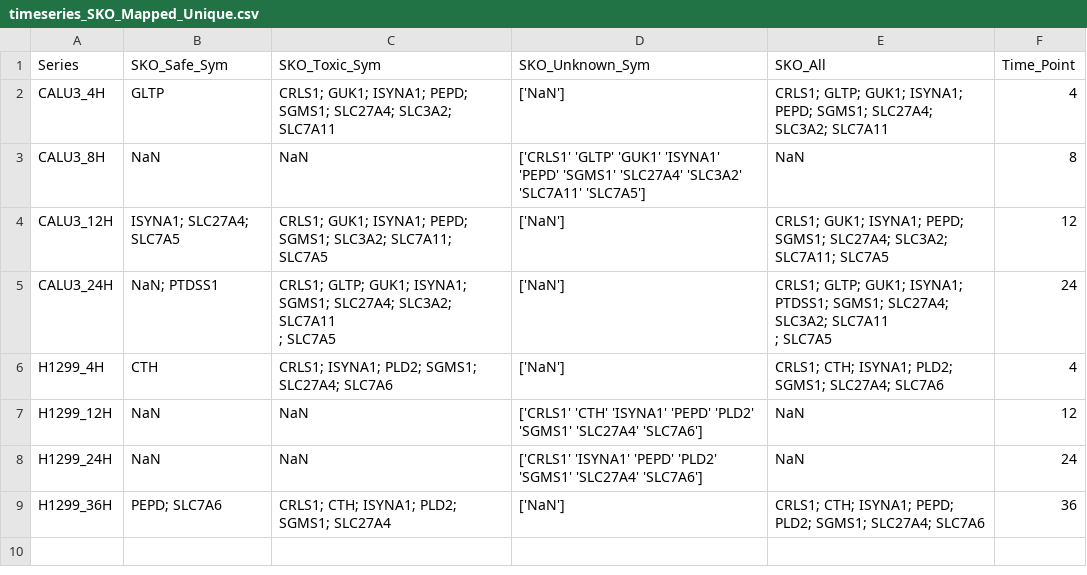
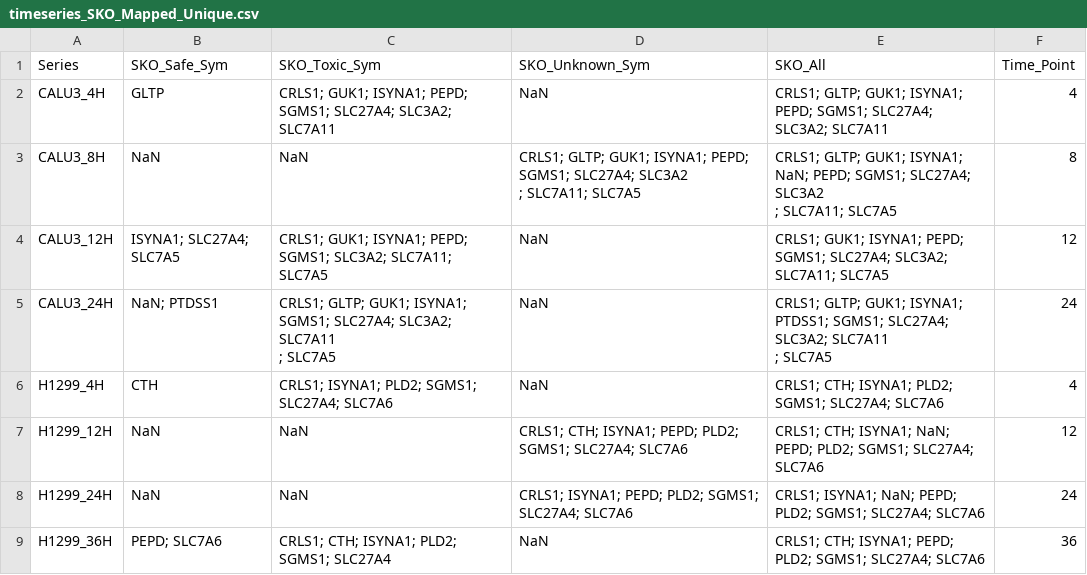
Before and after one commit to sysbiolux/DCcov, a CSV file: KO_data/timeseries_SKO_Mapped_Unique.csv, drawn as a sheet.

```diff
--- a/KO_data/timeseries_SKO_Mapped_Unique.csv
+++ b/KO_data/timeseries_SKO_Mapped_Unique.csv
@@ -1,12 +1,13 @@
 Series,SKO_Safe_Sym,SKO_Toxic_Sym,SKO_Unknown_Sym,SKO_All,Time_Point
-CALU3_4H,GLTP,CRLS1; GUK1; ISYNA1; PEPD; SGMS1; SLC27A4; SLC3A2; SLC7A11,['NaN'],CRLS1; GLTP; GUK1; ISYNA1; PEPD; SGMS1; SLC27A4; SLC3A2; SLC7A11,4
-CALU3_8H,NaN,NaN,"['CRLS1' 'GLTP' 'GUK1' 'ISYNA1' 'PEPD' 'SGMS1' 'SLC27A4' 'SLC3A2'
- 'SLC7A11' 'SLC7A5']",NaN,8
-CALU3_12H,ISYNA1; SLC27A4; SLC7A5,CRLS1; GUK1; ISYNA1; PEPD; SGMS1; SLC3A2; SLC7A11; SLC7A5,['NaN'],CRLS1; GUK1; ISYNA1; PEPD; SGMS1; SLC27A4; SLC3A2; SLC7A11; SLC7A5,12
-CALU3_24H,NaN; PTDSS1,"CRLS1; GLTP; GUK1; ISYNA1; SGMS1; SLC27A4; SLC3A2; SLC7A11
-; SLC7A5",['NaN'],"CRLS1; GLTP; GUK1; ISYNA1; PTDSS1; SGMS1; SLC27A4; SLC3A2; SLC7A11
-; SLC7A5",24
-H1299_4H,CTH,CRLS1; ISYNA1; PLD2; SGMS1; SLC27A4; SLC7A6,['NaN'],CRLS1; CTH; ISYNA1; PLD2; SGMS1; SLC27A4; SLC7A6,4
-H1299_12H,NaN,NaN,['CRLS1' 'CTH' 'ISYNA1' 'PEPD' 'PLD2' 'SGMS1' 'SLC27A4' 'SLC7A6'],NaN,12
-H1299_24H,NaN,NaN,['CRLS1' 'ISYNA1' 'PEPD' 'PLD2' 'SGMS1' 'SLC27A4' 'SLC7A6'],NaN,24
-H1299_36H,PEPD; SLC7A6,CRLS1; CTH; ISYNA1; PLD2; SGMS1; SLC27A4,['NaN'],CRLS1; CTH; ISYNA1; PEPD; PLD2; SGMS1; SLC27A4; SLC7A6,36
+CALU3_4H,GLTP,CRLS1; GUK1; ISYNA1; PEPD; SGMS1; SLC27A4; SLC3A2; SLC7A11,NaN,CRLS1; GLTP; GUK1; ISYNA1; PEPD; SGMS1; SLC27A4; SLC3A2; SLC7A11,4
+CALU3_8H,NaN,NaN,"CRLS1; GLTP; GUK1; ISYNA1; PEPD; SGMS1; SLC27A4; SLC3A2
+; SLC7A11; SLC7A5","CRLS1; GLTP; GUK1; ISYNA1; NaN; PEPD; SGMS1; SLC27A4; SLC3A2
+; SLC7A11; SLC7A5",8
+CALU3_12H,ISYNA1; SLC27A4; SLC7A5,CRLS1; GUK1; ISYNA1; PEPD; SGMS1; SLC3A2; SLC7A11; SLC7A5,NaN,CRLS1; GUK1; ISYNA1; PEPD; SGMS1; SLC27A4; SLC3A2; SLC7A11; SLC7A5,12
+CALU3_24H,NaN; PTDSS1,"CRLS1; GLTP; GUK1; ISYNA1; SGMS1; SLC27A4; SLC3A2; SLC7A11
+; SLC7A5",NaN,"CRLS1; GLTP; GUK1; ISYNA1; PTDSS1; SGMS1; SLC27A4; SLC3A2; SLC7A11
+; SLC7A5",24
+H1299_4H,CTH,CRLS1; ISYNA1; PLD2; SGMS1; SLC27A4; SLC7A6,NaN,CRLS1; CTH; ISYNA1; PLD2; SGMS1; SLC27A4; SLC7A6,4
+H1299_12H,NaN,NaN,CRLS1; CTH; ISYNA1; PEPD; PLD2; SGMS1; SLC27A4; SLC7A6,CRLS1; CTH; ISYNA1; NaN; PEPD; PLD2; SGMS1; SLC27A4; SLC7A6,12
+H1299_24H,NaN,NaN,CRLS1; ISYNA1; PEPD; PLD2; SGMS1; SLC27A4; SLC7A6,CRLS1; ISYNA1; NaN; PEPD; PLD2; SGMS1; SLC27A4; SLC7A6,24
+H1299_36H,PEPD; SLC7A6,CRLS1; CTH; ISYNA1; PLD2; SGMS1; SLC27A4,NaN,CRLS1; CTH; ISYNA1; PEPD; PLD2; SGMS1; SLC27A4; SLC7A6,36
```
Also changed, not shown: KO_data/DKO_Drug_Repurposing_Reduced.csv, KO_data/SKO_Drugs_SIDER_toxicity.csv, 22 other files.
